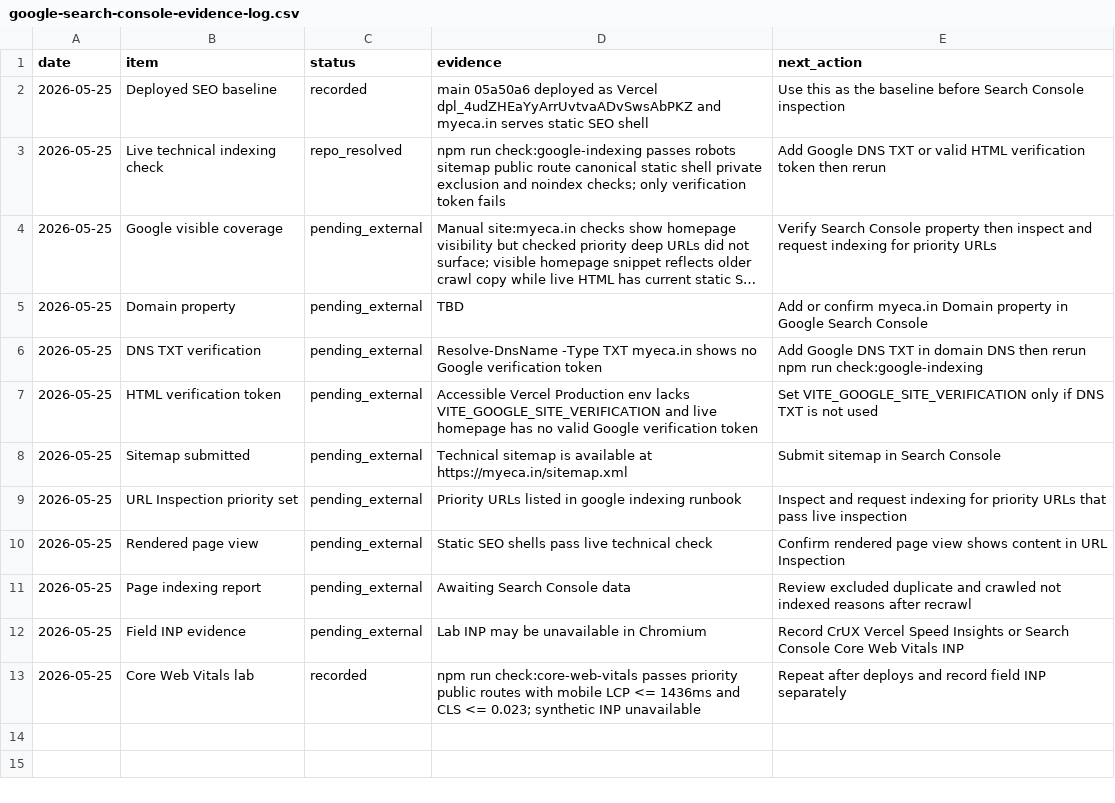
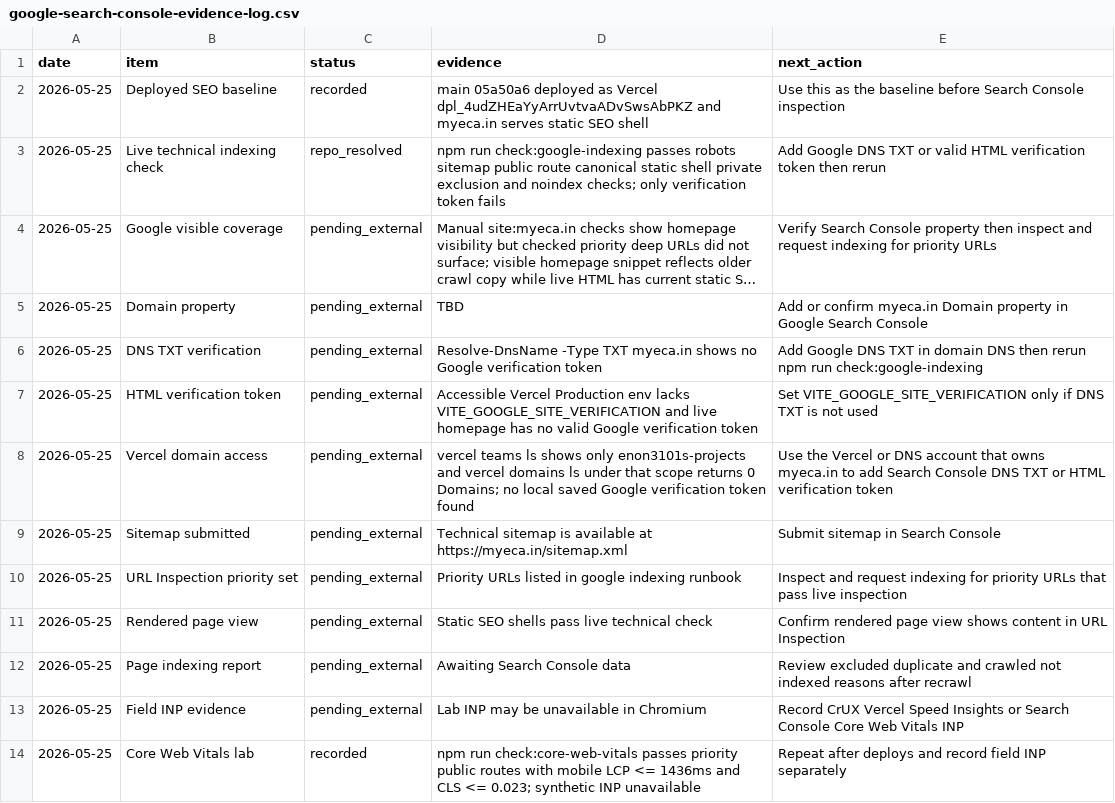
Before and after one commit to jitsuthar1993-jpg/Myeca12.04, a CSV file: docs/google-search-console-evidence-log.csv, drawn as a sheet; long unchanged cells end in …; the diff names each change by its address in the sheet, - before the commit and + after, or states it on an @@ line.

Commit message:
Record Vercel Search Console access boundary

```diff
--- a/docs/google-search-console-evidence-log.csv
+++ b/docs/google-search-console-evidence-log.csv
+row 8: 2026-05-25 | Vercel domain access | pending_external | vercel teams ls shows only enon3101s-projects and vercel domains ls under that scope returns 0 Domains; no local saved Google verification token found | Use the Vercel or DNS account that owns myeca.in to add Search Console DNS TXT or HTML verification token
```
Also changed, not shown: 1 other file.
